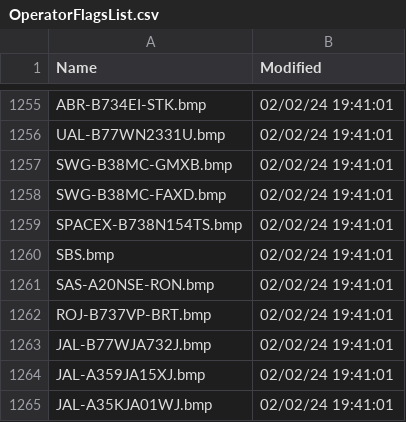
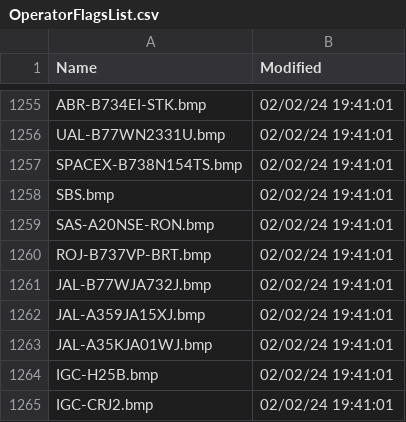
Before and after one commit to rikgale/VRSOperatorFlags, a CSV file: OperatorFlagsList.csv, drawn as a sheet; only a part is shown, gaps mark what is left out; the shorter side is filled out with more unchanged rows.

Commit message:
Updated 2026-01-19

```diff
--- a/OperatorFlagsList.csv
+++ b/OperatorFlagsList.csv
@@ -1256,4 +1256,2 @@ ABR-B734EI-STK.bmp,02/02/24 19:41:01
 UAL-B77WN2331U.bmp,02/02/24 19:41:01
-SWG-B38MC-GMXB.bmp,02/02/24 19:41:01
-SWG-B38MC-FAXD.bmp,02/02/24 19:41:01
 SPACEX-B738N154TS.bmp,02/02/24 19:41:01
```
